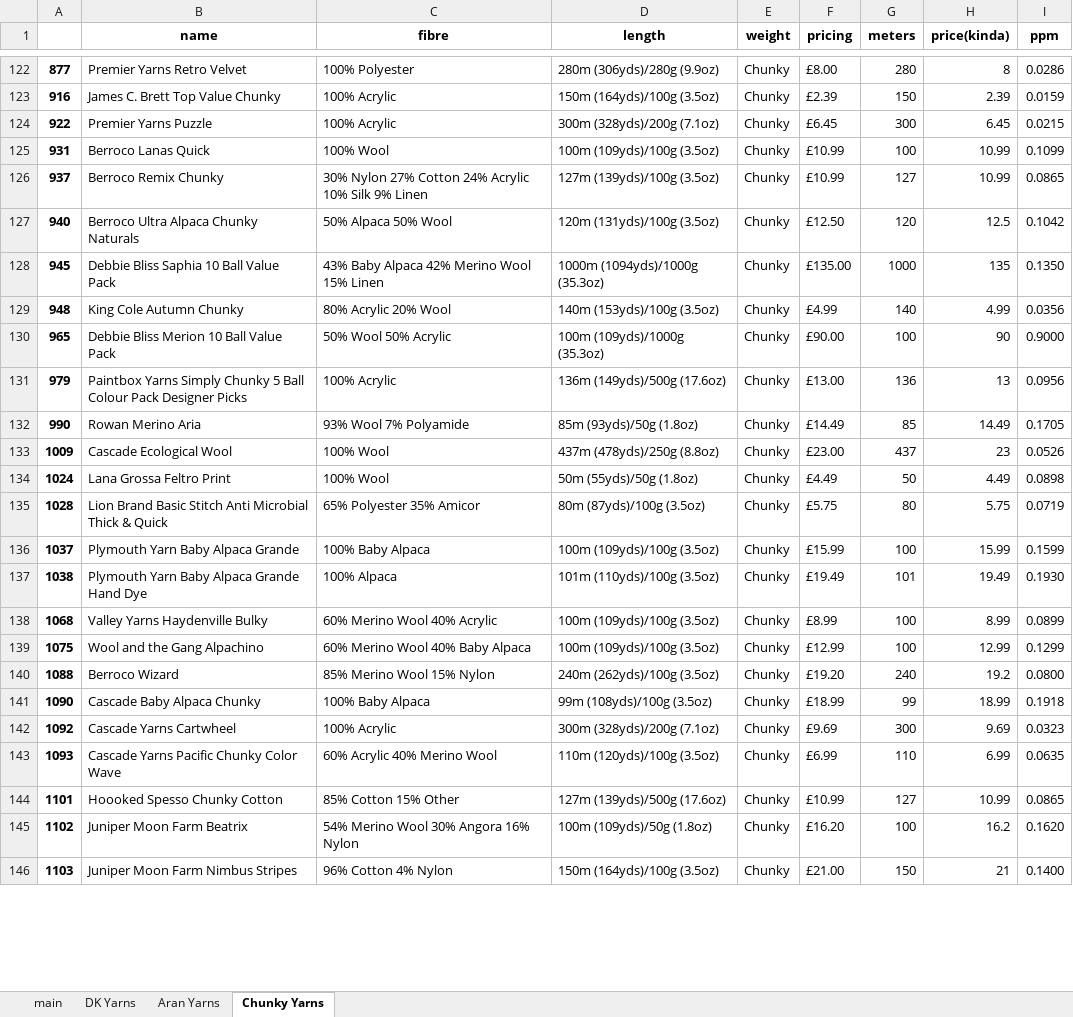
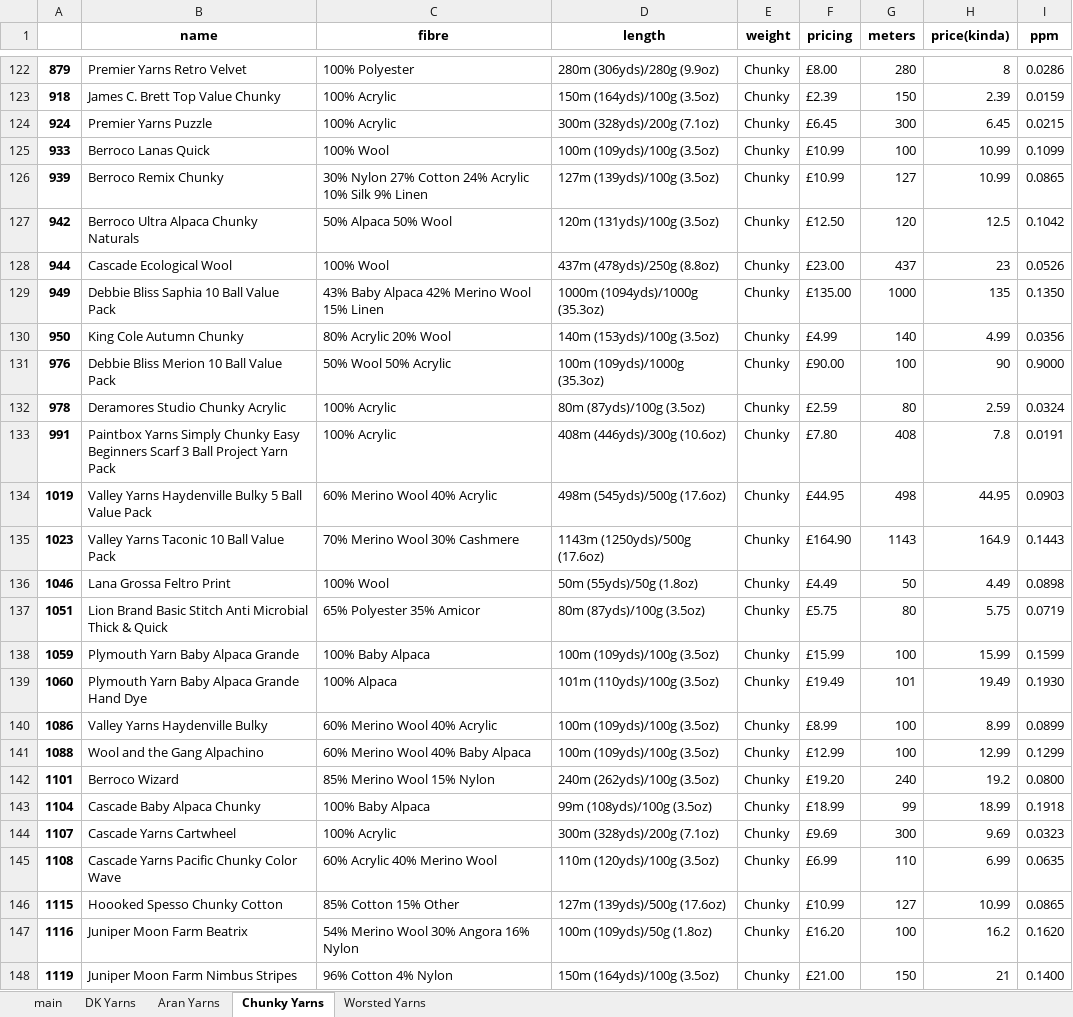
Before and after one commit to Lightning5trike/WebScraping, an Excel workbook: LoveCraftsWebscrape.xlsx, sheet Chunky Yarns, drawn as a sheet; only a part is shown, gaps mark what is left out; values as stored, in another font and other column widths than the file's, no borders; removed rows and columns are numbered as before the commit, all else as after; the diff covers the shown part only; the diff names each change by its address in the sheet, - before the commit and + after, or states it on an @@ line.

Commit message:
lol forgot the worsted weight yarn

```diff
--- a/LoveCraftsWebscrape.xlsx (sheet Chunky Yarns)
+++ b/LoveCraftsWebscrape.xlsx (sheet Chunky Yarns)
+sheet tab: Worsted Yarns
-A122: 877
+A122: 879
-A123: 916
+A123: 918
-A124: 922
+A124: 924
-A125: 931
+A125: 933
-A126: 937
+A126: 939
-A127: 940
+A127: 942
+row 128: 944 | Cascade Ecological Wool | 100% Wool | 437m (478yds)/250g (8.8oz) | Chunky | £23.00 | 437 | 23 | 0.0526
-A129: 945
+A129: 949
-A130: 948
+A130: 950
-A131: 965
+A131: 976
-row 131: 979 | Paintbox Yarns Simply Chunky 5 Ball Colour Pack Designer Picks | 100% Acrylic | 136m (149yds)/500g (17.6oz) | Chunky | £13.00 | 136 | 13 | 0.0956
-row 132: 990 | Rowan Merino Aria | 93% Wool 7% Polyamide | 85m (93yds)/50g (1.8oz) | Chunky | £14.49 | 85 | 14.49 | 0.1705
-row 133: 1009 | Cascade Ecological Wool | 100% Wool | 437m (478yds)/250g (8.8oz) | Chunky | £23.00 | 437 | 23 | 0.0526
+row 132: 978 | Deramores Studio Chunky Acrylic | 100% Acrylic | 80m (87yds)/100g (3.5oz) | Chunky | £2.59 | 80 | 2.59 | 0.0324
+row 133: 991 | Paintbox Yarns Simply Chunky Easy Beginners Scarf 3 Ball Project Yarn Pack | 100% Acrylic | 408m (446yds)/300g (10.6oz) | Chunky | £7.80 | 408 | 7.8 | 0.0191
+row 134: 1019 | Valley Yarns Haydenville Bulky 5 Ball Value Pack | 60% Merino Wool 40% Acrylic | 498m (545yds)/500g (17.6oz) | Chunky | £44.95 | 498 | 44.95 | 0.0903
+row 135: 1023 | Valley Yarns Taconic 10 Ball Value Pack | 70% Merino Wool 30% Cashmere | 1143m (1250yds)/500g (17.6oz) | Chunky | £164.90 | 1143 | 164.9 | 0.1443
-A136: 1024
+A136: 1046
-A137: 1028
+A137: 1051
-A138: 1037
+A138: 1059
-A139: 1038
+A139: 1060
-A140: 1068
+A140: 1086
-A141: 1075
+A141: 1088
-A142: 1088
+A142: 1101
-A143: 1090
+A143: 1104
-A144: 1092
+A144: 1107
-A145: 1093
+A145: 1108
-A146: 1101
+A146: 1115
-A147: 1102
+A147: 1116
-A148: 1103
+A148: 1119
```
Also changed, not shown: 1 added row, 3 removed rows and 112 edited cells elsewhere in this sheet, sheet DK Yarns, sheet main, sheet Aran Yarns, 1 other file.
